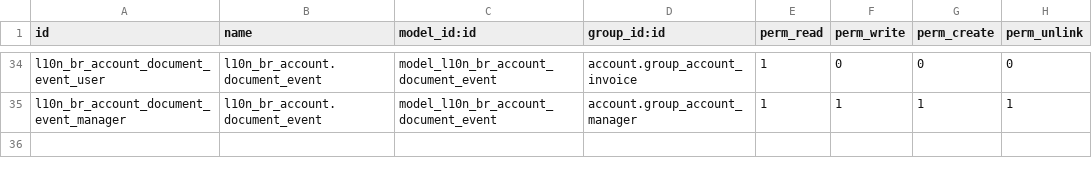
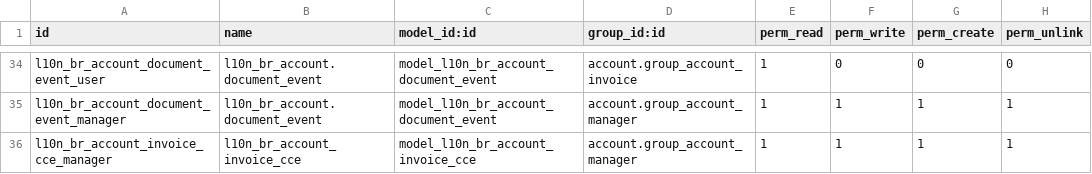
Before and after one commit to akretion/l10n_brazil, a CSV file: l10n_br_account/security/ir.model.access.csv, drawn as a sheet; only a part is shown, gaps mark what is left out.

Commit message:
[MIG][l10n_br_account] Fields and imports

```diff
--- a/l10n_br_account/security/ir.model.access.csv
+++ b/l10n_br_account/security/ir.model.access.csv
@@ -35 +35,2 @@
 "l10n_br_account_document_event_manager","l10n_br_account.document_event","model_l10n_br_account_document_event","account.group_account_manager",1,1,1,1
+"l10n_br_account_invoice_cce_manager","l10n_br_account_invoice_cce","model_l10n_br_account_invoice_cce","account.group_account_manager",1,1,1,1
```
